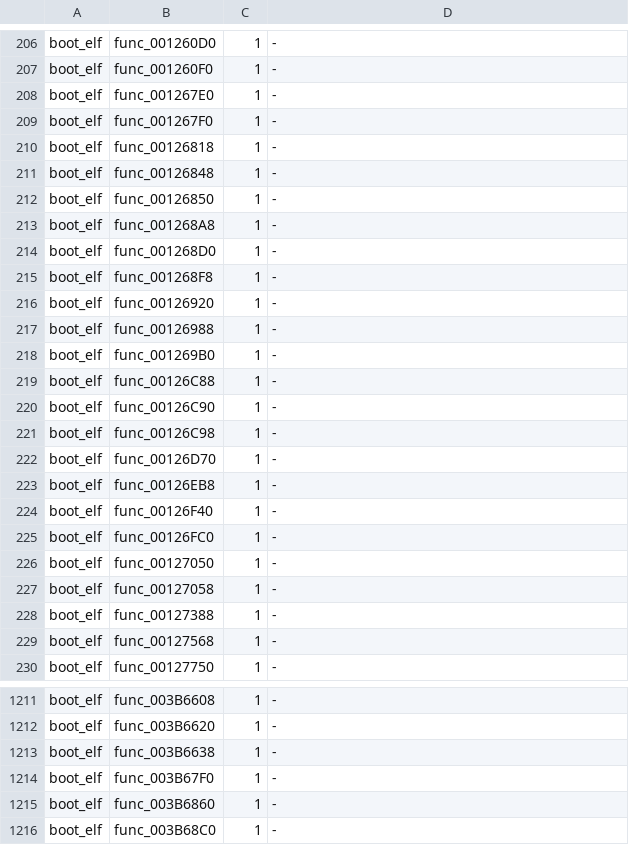
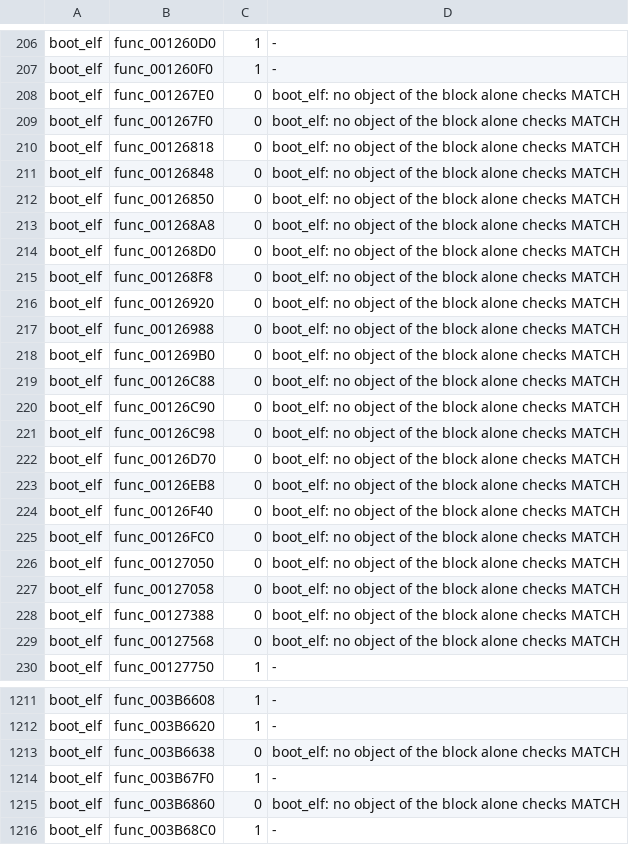
Before and after one commit to OpenRAC/rac3-decomp, a TSV file: config/us/built.tsv, drawn as a sheet; only a part is shown, gaps mark what is left out; the diff covers the shown part only.

```diff
--- a/config/us/built.tsv
+++ b/config/us/built.tsv
@@ -207,24 +207,24 @@ boot_elf	func_001260D0	1	-
 boot_elf	func_001260F0	1	-
-boot_elf	func_001267E0	1	-
-boot_elf	func_001267F0	1	-
-boot_elf	func_00126818	1	-
-boot_elf	func_00126848	1	-
-boot_elf	func_00126850	1	-
-boot_elf	func_001268A8	1	-
-boot_elf	func_001268D0	1	-
-boot_elf	func_001268F8	1	-
-boot_elf	func_00126920	1	-
-boot_elf	func_00126988	1	-
-boot_elf	func_001269B0	1	-
-boot_elf	func_00126C88	1	-
-boot_elf	func_00126C90	1	-
-boot_elf	func_00126C98	1	-
-boot_elf	func_00126D70	1	-
-boot_elf	func_00126EB8	1	-
-boot_elf	func_00126F40	1	-
-boot_elf	func_00126FC0	1	-
-boot_elf	func_00127050	1	-
-boot_elf	func_00127058	1	-
-boot_elf	func_00127388	1	-
-boot_elf	func_00127568	1	-
+boot_elf	func_001267E0	0	boot_elf: no object of the block alone checks MATCH
+boot_elf	func_001267F0	0	boot_elf: no object of the block alone checks MATCH
+boot_elf	func_00126818	0	boot_elf: no object of the block alone checks MATCH
+boot_elf	func_00126848	0	boot_elf: no object of the block alone checks MATCH
+boot_elf	func_00126850	0	boot_elf: no object of the block alone checks MATCH
+boot_elf	func_001268A8	0	boot_elf: no object of the block alone checks MATCH
+boot_elf	func_001268D0	0	boot_elf: no object of the block alone checks MATCH
+boot_elf	func_001268F8	0	boot_elf: no object of the block alone checks MATCH
+boot_elf	func_00126920	0	boot_elf: no object of the block alone checks MATCH
+boot_elf	func_00126988	0	boot_elf: no object of the block alone checks MATCH
+boot_elf	func_001269B0	0	boot_elf: no object of the block alone checks MATCH
+boot_elf	func_00126C88	0	boot_elf: no object of the block alone checks MATCH
+boot_elf	func_00126C90	0	boot_elf: no object of the block alone checks MATCH
+boot_elf	func_00126C98	0	boot_elf: no object of the block alone checks MATCH
+boot_elf	func_00126D70	0	boot_elf: no object of the block alone checks MATCH
+boot_elf	func_00126EB8	0	boot_elf: no object of the block alone checks MATCH
+boot_elf	func_00126F40	0	boot_elf: no object of the block alone checks MATCH
+boot_elf	func_00126FC0	0	boot_elf: no object of the block alone checks MATCH
+boot_elf	func_00127050	0	boot_elf: no object of the block alone checks MATCH
+boot_elf	func_00127058	0	boot_elf: no object of the block alone checks MATCH
+boot_elf	func_00127388	0	boot_elf: no object of the block alone checks MATCH
+boot_elf	func_00127568	0	boot_elf: no object of the block alone checks MATCH
 boot_elf	func_00127750	1	-
@@ -1212,5 +1212,5 @@ boot_elf	func_003B6608	1	-
 boot_elf	func_003B6620	1	-
-boot_elf	func_003B6638	1	-
+boot_elf	func_003B6638	0	boot_elf: no object of the block alone checks MATCH
 boot_elf	func_003B67F0	1	-
-boot_elf	func_003B6860	1	-
+boot_elf	func_003B6860	0	boot_elf: no object of the block alone checks MATCH
 boot_elf	func_003B68C0	1	-
```
Also changed, not shown: 3 added rows and 86 edited cells elsewhere in this file, 19 other files.
